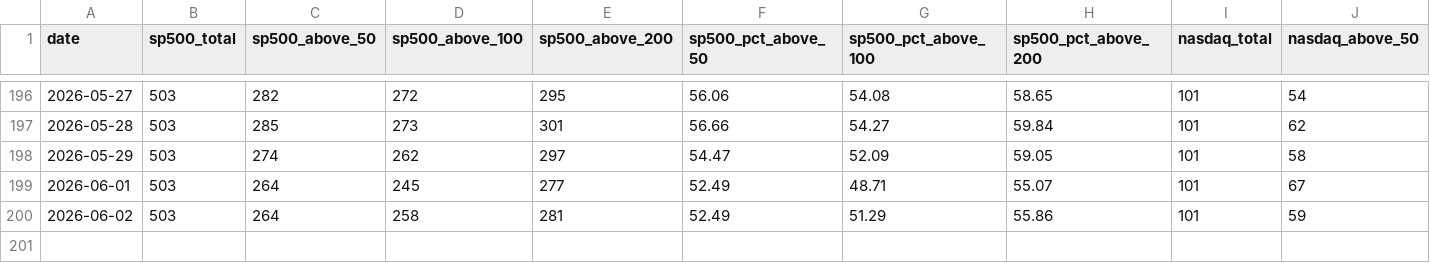
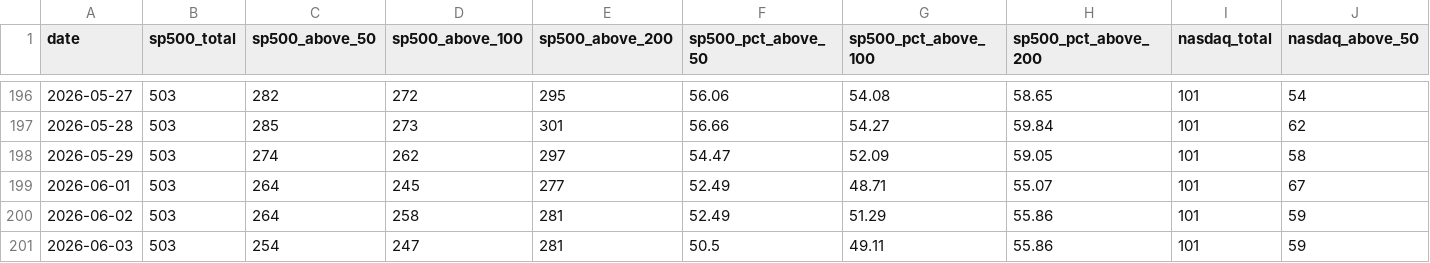
Before and after one commit to kkotsche1/Market-Breadth-Notifier, a CSV file: data/breadth_history.csv, drawn as a sheet; only a part is shown, gaps mark what is left out; rows hold the shown columns only; the diff names each change by its address in the sheet, - before the commit and + after, or states it on an @@ line.

```diff
--- a/data/breadth_history.csv
+++ b/data/breadth_history.csv
+row 201: 2026-06-03 | 503 | 254 | 247 | 281 | 50.5 | 49.11 | 55.86 | 101 | 59
```
